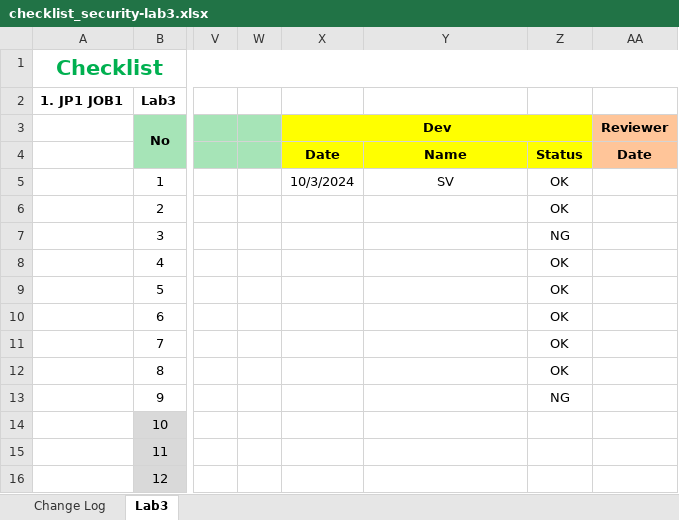
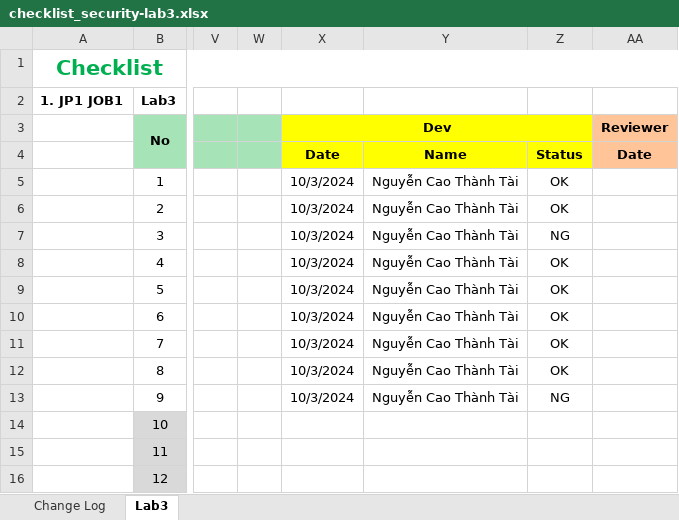
Before and after one commit to TaiNgheNhan/chuyendephattrienweb1_2024, an Excel workbook: security/checklist_security-lab3.xlsx, sheet Lab3, drawn as a sheet; only a part is shown, gaps mark what is left out; values as stored, in another font and other column widths than the file's, no borders; the diff names each change by its address in the sheet, - before the commit and + after, or states it on an @@ line.

Commit message:
them ten va ngay

```diff
--- a/security/checklist_security-lab3.xlsx (sheet Lab3)
+++ b/security/checklist_security-lab3.xlsx (sheet Lab3)
-Y5: SV
+Y5: Nguyễn Cao Thành Tài
-X6:X13 (Dev): (empty)
+X6:X13 (Dev): 10/3/2024
-Y6:Y13: (empty)
+Y6:Y13: Nguyễn Cao Thành Tài
```
